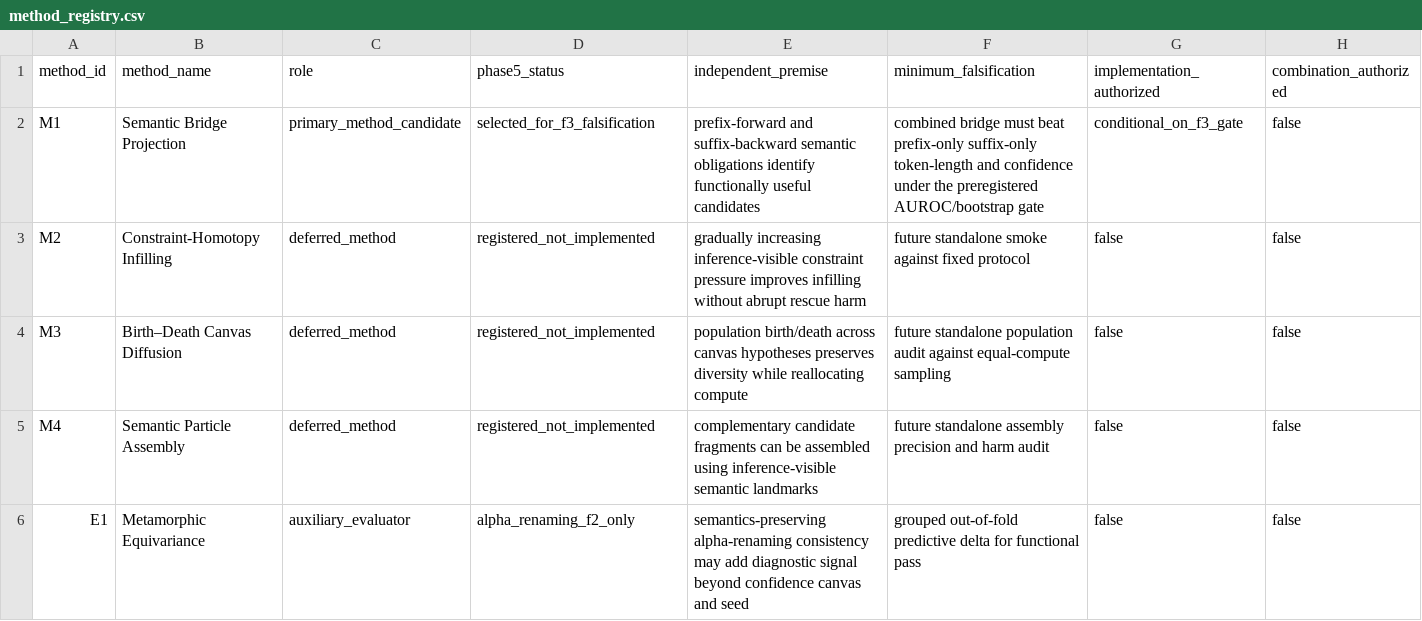
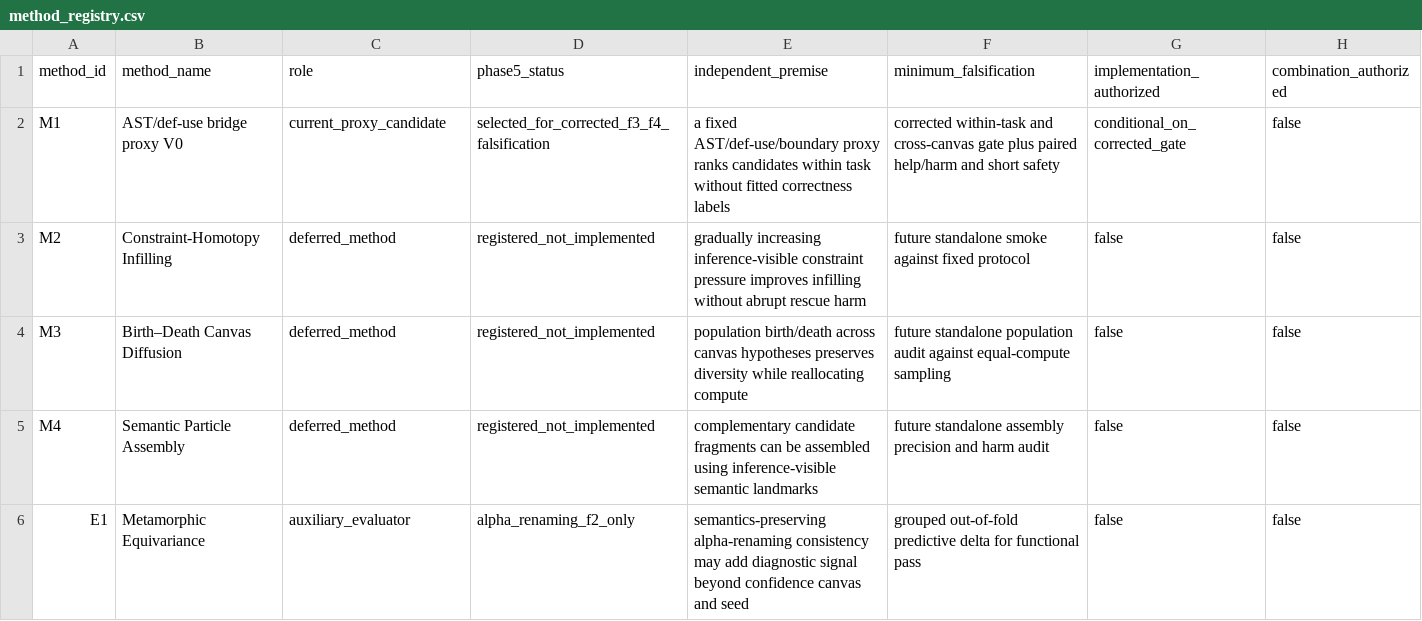
Before and after one commit to sarahshi99/dllm_infilling, a CSV file: analysis_outputs/phase5_method_portfolio_20260711_v1/method_registry.csv, drawn as a sheet; the diff names each change by its address in the sheet, - before the commit and + after, or states it on an @@ line.

```diff
--- a/analysis_outputs/phase5_method_portfolio_20260711_v1/method_registry.csv
+++ b/analysis_outputs/phase5_method_portfolio_20260711_v1/method_registry.csv
-B2 (method_name): Semantic Bridge Projection
+B2 (method_name): AST/def-use bridge proxy V0
-C2 (role): primary_method_candidate
+C2 (role): current_proxy_candidate
-D2 (phase5_status): selected_for_f3_falsification
+D2 (phase5_status): selected_for_corrected_f3_f4_falsification
-E2 (independent_premise): prefix-forward and suffix-backward semantic obligations identify functionally useful candidates
+E2 (independent_premise): a fixed AST/def-use/boundary proxy ranks candidates within task without fitted correctness labels
-F2 (minimum_falsification): combined bridge must beat prefix-only suffix-only token-length and confidence under the preregistered AUROC/bootstrap gate
+F2 (minimum_falsification): corrected within-task and cross-canvas gate plus paired help/harm and short safety
-G2 (implementation_authorized): conditional_on_f3_gate
+G2 (implementation_authorized): conditional_on_corrected_gate
```
Also changed, not shown: analysis_outputs/phase5_method_portfolio_20260711_v1/ccfa_gap_ledger.csv, 19 other files.
